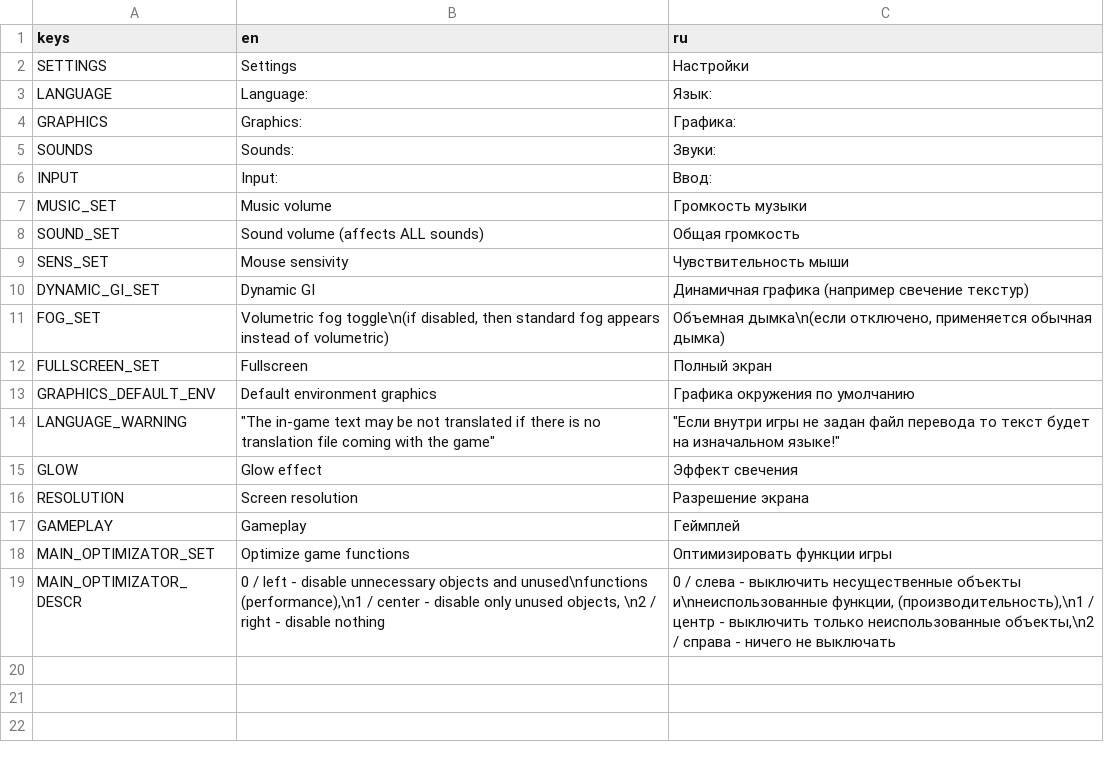
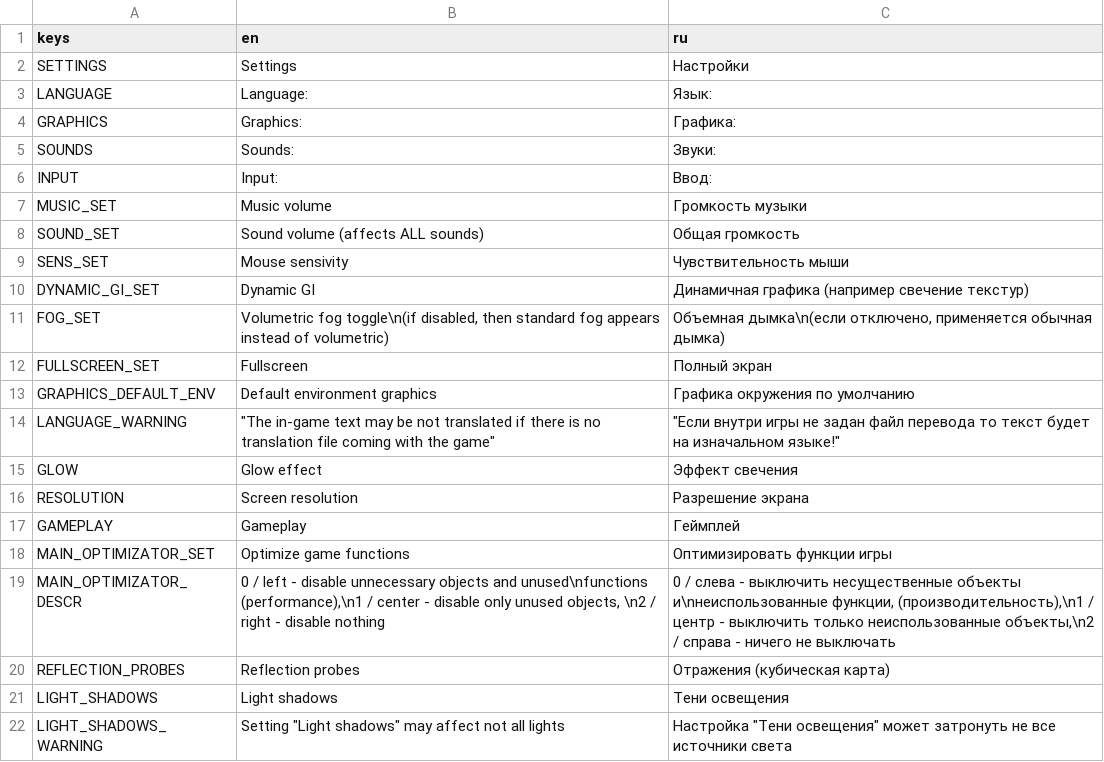
Before and after one commit to Yni-Viar/project-ie-demo, a CSV file: src/Translations/settings.csv, drawn as a sheet.

Commit message:
Optimize settings for the web (v0.0.6.3)

```diff
--- a/src/Translations/settings.csv
+++ b/src/Translations/settings.csv
@@ -19 +19,4 @@ MAIN_OPTIMIZATOR_SET,Optimize game functions,Оптимизировать фун
 MAIN_OPTIMIZATOR_DESCR,"0 / left - disable unnecessary objects and unused\nfunctions (performance),\n1 / center - disable only unused objects, \n2 / right - disable nothing","0 / слева - выключить несущественные объекты и\nнеиспользованные функции, (производительность),\n1 / центр - выключить только неиспользованные объекты,\n2 / справа - ничего не выключать"
+REFLECTION_PROBES,Reflection probes,Отражения (кубическая карта)
+LIGHT_SHADOWS,Light shadows,Тени освещения
+LIGHT_SHADOWS_WARNING,"Setting ""Light shadows"" may affect not all lights","Настройка ""Тени освещения"" может затронуть не все источники света"
```
Also changed, not shown: 5 other files.
